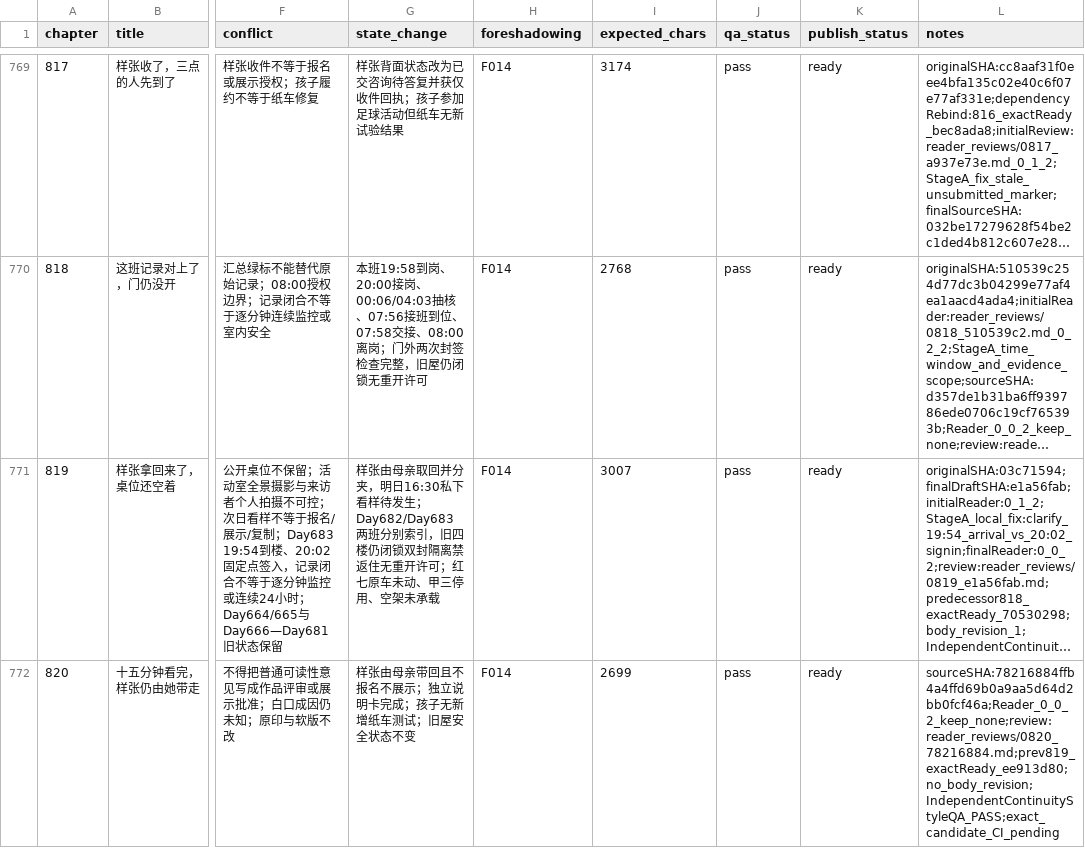
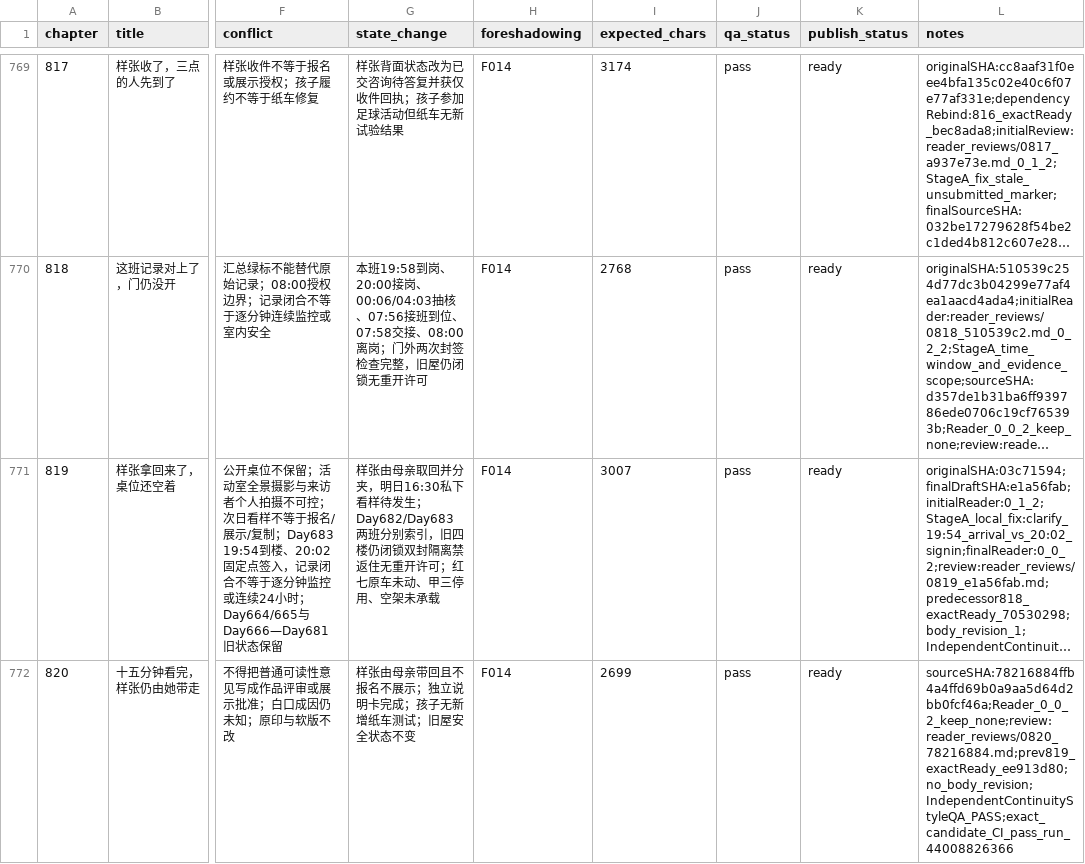
Before and after one commit to GcMin/fanqie-novel, a CSV file: plans/chapter_plan.csv, drawn as a sheet; only a part is shown, gaps mark what is left out; long unchanged cells end in …; the diff names each change by its address in the sheet, - before the commit and + after, or states it on an @@ line.

Commit message:
Record chapter 820 structural gate

```diff
--- a/plans/chapter_plan.csv
+++ b/plans/chapter_plan.csv
-L772 (notes): sourceSHA:78216884ffb4a4ffd69b0a9aa5d64d2bb0fcf46a;Reader_0_0_2_keep_none;review:reader_reviews/0820_78216884.md;prev819_exactReady_ee913d80;no_body_revision;IndependentContinuityStyleQA_PASS;exact_candidate_CI_pending
+L772 (notes): sourceSHA:78216884ffb4a4ffd69b0a9aa5d64d2bb0fcf46a;Reader_0_0_2_keep_none;review:reader_reviews/0820_78216884.md;prev819_exactReady_ee913d80;no_body_revision;IndependentContinuityStyleQA_PASS;exact_candidate_CI_pass_run_44008826366
```
Also changed, not shown: 7 other files.
